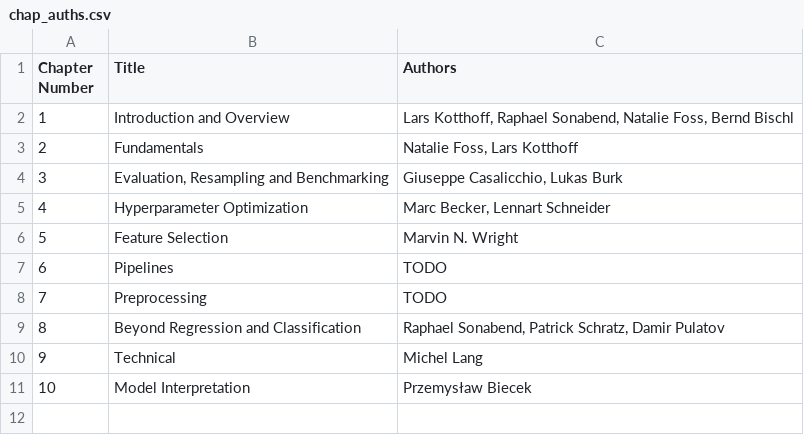
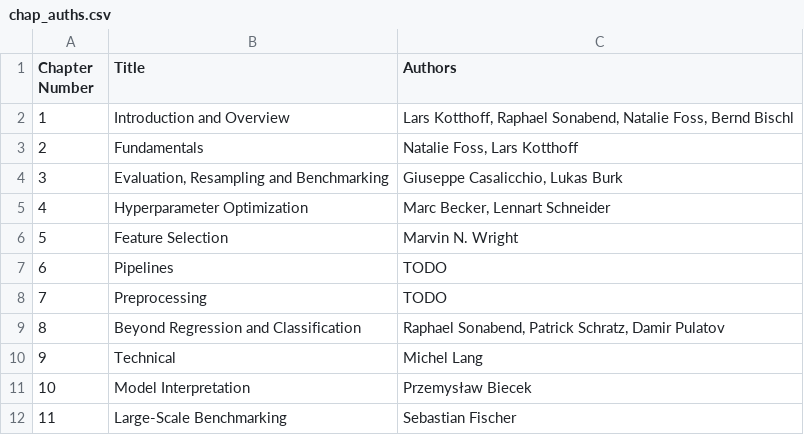
Before and after one commit to mlr-org/mlr3book, a CSV file: book/chap_auths.csv, drawn as a sheet; the diff names each change by its address in the sheet, - before the commit and + after, or states it on an @@ line.

```diff
--- a/book/chap_auths.csv
+++ b/book/chap_auths.csv
+row 12: 11 | Large-Scale Benchmarking | Sebastian Fischer
```
Also changed, not shown: book/authors.csv, 2 other files.
